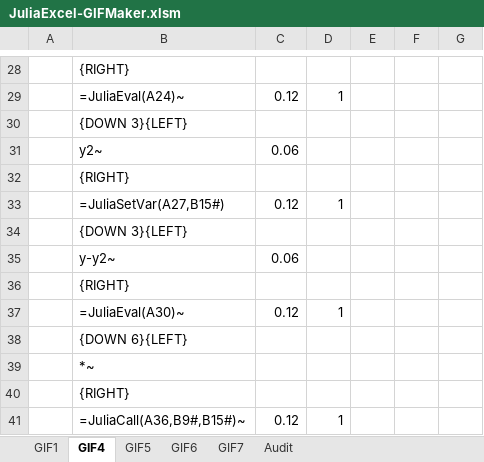
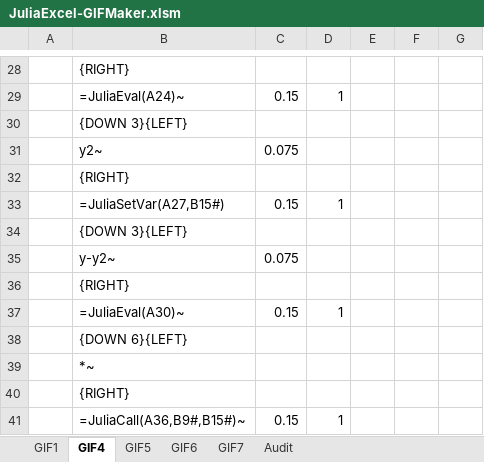
Before and after one commit to PGS62/JuliaExcel.jl, an Excel workbook: workbooks/JuliaExcel-GIFMaker.xlsm, sheet GIF4, drawn as a sheet; only a part is shown, gaps mark what is left out; values as stored, in another font and other column widths than the file's, no borders; charts and pictures not drawn; the diff covers the shown part only; the diff names each change by its address in the sheet, - before the commit and + after, or states it on an @@ line.

```diff
--- a/workbooks/JuliaExcel-GIFMaker.xlsm (sheet GIF4)
+++ b/workbooks/JuliaExcel-GIFMaker.xlsm (sheet GIF4)
-C29: 0.12
+C29: 0.15
-C31: 0.06
+C31: 0.075
-C33: 0.12
+C33: 0.15
-C35: 0.06
+C35: 0.075
-C37: 0.12
+C37: 0.15
-C41: 0.12
+C41: 0.15
```
Also changed, not shown: 14 edited cells elsewhere in this sheet, workbooks/GIF4-take2.xlsm, 2 other files.
